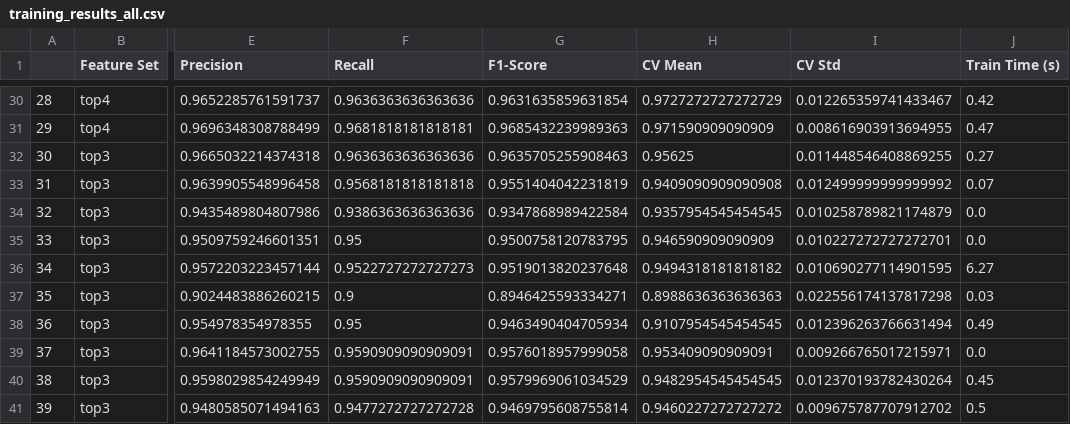
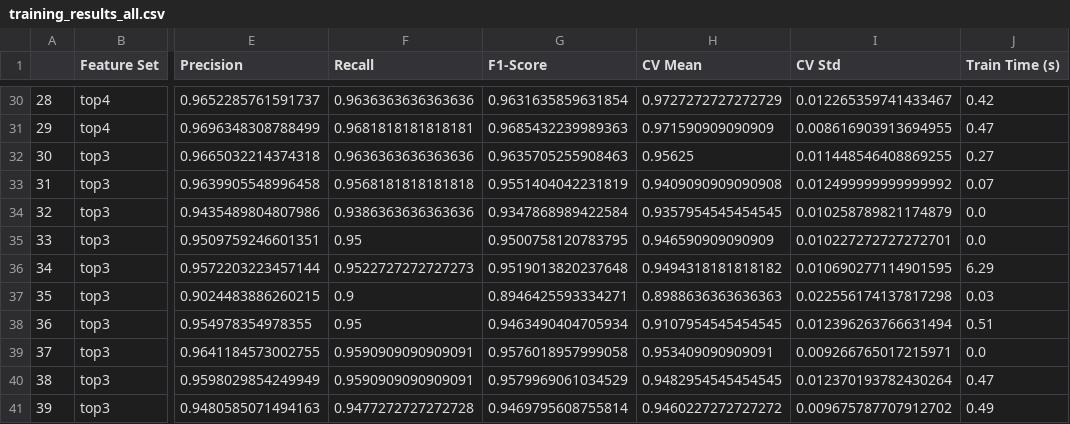
Before and after one commit to Aldrin7/Crop, a CSV file: results/tables/training_results_all.csv, drawn as a sheet; only a part is shown, gaps mark what is left out; the diff covers the shown part only; the diff names each change by its address in the sheet, - before the commit and + after, or states it on an @@ line.

```diff
--- a/results/tables/training_results_all.csv
+++ b/results/tables/training_results_all.csv
-J36 (Train Time (s)): 6.27
+J36 (Train Time (s)): 6.29
-J38 (Train Time (s)): 0.49
+J38 (Train Time (s)): 0.51
-J40 (Train Time (s)): 0.45
+J40 (Train Time (s)): 0.47
-J41 (Train Time (s)): 0.5
+J41 (Train Time (s)): 0.49
```
Also changed, not shown: 11 edited cells elsewhere in this file, results/tables/master_results_table.csv, 55 other files.
